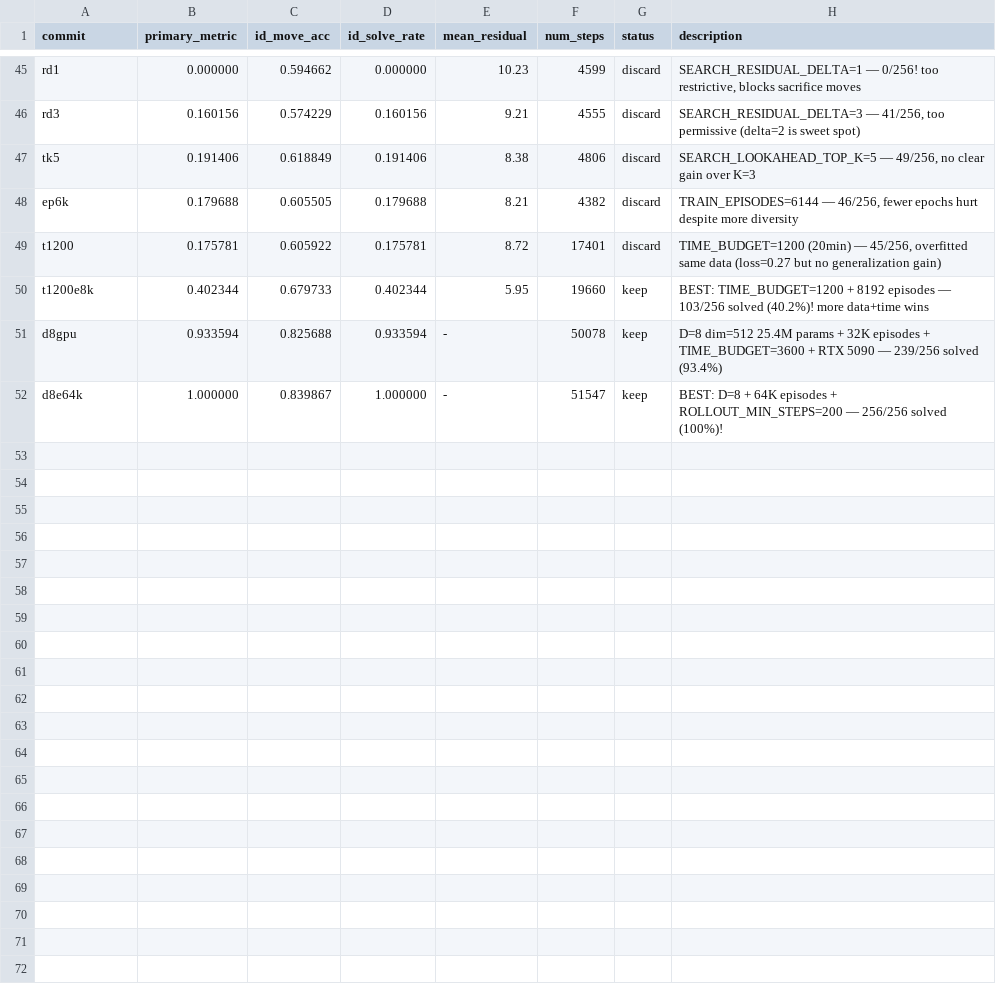
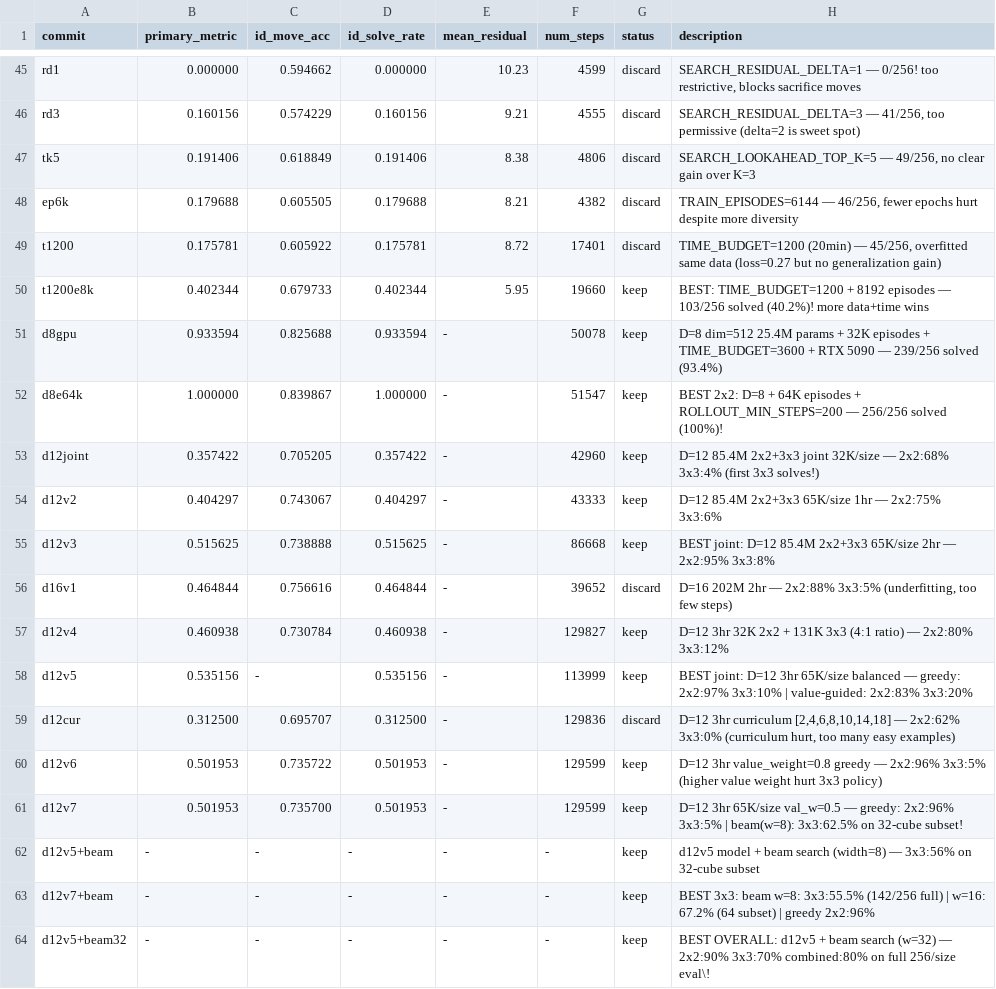
Before and after one commit to skap3214/autoresearch-macos, a TSV file: results.tsv, drawn as a sheet; only a part is shown, gaps mark what is left out.

```diff
--- a/results.tsv
+++ b/results.tsv
@@ -51,2 +51,14 @@ t1200e8k	0.402344	0.679733	0.402344	5.95	19660	keep	BEST: TIME_BUDGET=1200 + 819
 d8gpu	0.933594	0.825688	0.933594	-	50078	keep	D=8 dim=512 25.4M params + 32K episodes + TIME_BUDGET=3600 + RTX 5090 — 239/256 solved (93.4%)
-d8e64k	1.000000	0.839867	1.000000	-	51547	keep	BEST: D=8 + 64K episodes + ROLLOUT_MIN_STEPS=200 — 256/256 solved (100%)!
+d8e64k	1.000000	0.839867	1.000000	-	51547	keep	BEST 2x2: D=8 + 64K episodes + ROLLOUT_MIN_STEPS=200 — 256/256 solved (100%)!
+d12joint	0.357422	0.705205	0.357422	-	42960	keep	D=12 85.4M 2x2+3x3 joint 32K/size — 2x2:68% 3x3:4% (first 3x3 solves!)
+d12v2	0.404297	0.743067	0.404297	-	43333	keep	D=12 85.4M 2x2+3x3 65K/size 1hr — 2x2:75% 3x3:6%
+d12v3	0.515625	0.738888	0.515625	-	86668	keep	BEST joint: D=12 85.4M 2x2+3x3 65K/size 2hr — 2x2:95% 3x3:8%
+d16v1	0.464844	0.756616	0.464844	-	39652	discard	D=16 202M 2hr — 2x2:88% 3x3:5% (underfitting, too few steps)
+d12v4	0.460938	0.730784	0.460938	-	129827	keep	D=12 3hr 32K 2x2 + 131K 3x3 (4:1 ratio) — 2x2:80% 3x3:12%
+d12v5	0.535156	-	0.535156	-	113999	keep	BEST joint: D=12 3hr 65K/size balanced — greedy: 2x2:97% 3x3:10% | value-guided: 2x2:83% 3x3:20%
+d12cur	0.312500	0.695707	0.312500	-	129836	discard	D=12 3hr curriculum [2,4,6,8,10,14,18] — 2x2:62% 3x3:0% (curriculum hurt, too many easy examples)
+d12v6	0.501953	0.735722	0.501953	-	129599	keep	D=12 3hr value_weight=0.8 greedy — 2x2:96% 3x3:5% (higher value weight hurt 3x3 policy)
+d12v7	0.501953	0.735700	0.501953	-	129599	keep	D=12 3hr 65K/size val_w=0.5 — greedy: 2x2:96% 3x3:5% | beam(w=8): 3x3:62.5% on 32-cube subset!
+d12v5+beam	-	-	-	-	-	keep	d12v5 model + beam search (width=8) — 3x3:56% on 32-cube subset
+d12v7+beam	-	-	-	-	-	keep	BEST 3x3: beam w=8: 3x3:55.5% (142/256 full) | w=16: 67.2% (64 subset) | greedy 2x2:96%
+d12v5+beam32	-	-	-	-	-	keep	BEST OVERALL: d12v5 + beam search (w=32) — 2x2:90% 3x3:70% combined:80% on full 256/size eval\!
```
Also changed, not shown: 3 other files.
